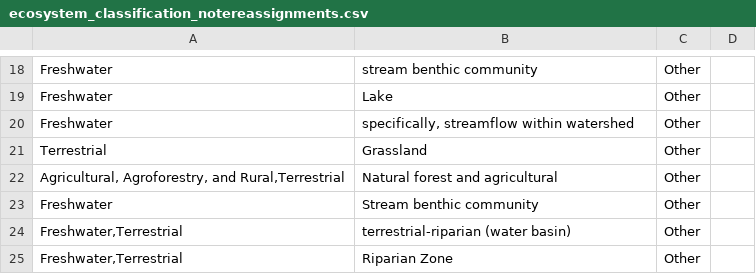
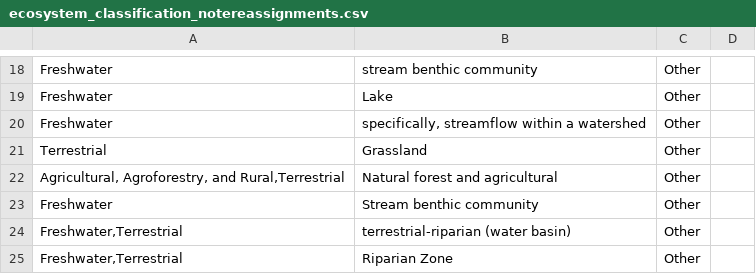
Before and after one commit to caitlintwhite/kremeny_analyses, a CSV file: round2_metareview/data/reviewer_revisions/ecosystem_classification_notereassignments.csv, drawn as a sheet; only a part is shown, gaps mark what is left out.

Commit message:
one more edit to match original value

```diff
--- a/round2_metareview/data/reviewer_revisions/ecosystem_classification_notereassignments.csv
+++ b/round2_metareview/data/reviewer_revisions/ecosystem_classification_notereassignments.csv
@@ -19,3 +19,3 @@ Freshwater,stream benthic community,Other,
 Freshwater,Lake,Other,
-Freshwater,"specifically, streamflow within watershed",Other,
+Freshwater,"specifically, streamflow within a watershed",Other,
 Terrestrial,Grassland,Other,
```
